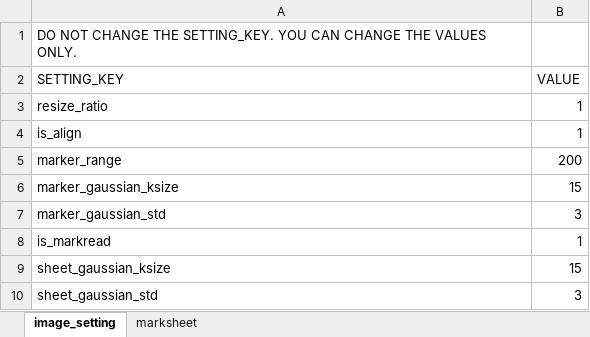
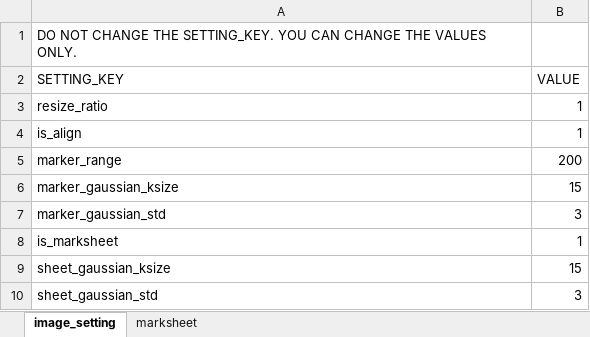
Before and after one commit to mo-mo-666/adjust-scan-images, an Excel workbook: settings/setting.xlsx, sheet image_setting, drawn as a sheet; values as stored, in another font and other column widths than the file's, no borders; the diff names each change by its address in the sheet, - before the commit and + after, or states it on an @@ line.

Commit message:
is_markread -> is_marksheet

```diff
--- a/settings/setting.xlsx (sheet image_setting)
+++ b/settings/setting.xlsx (sheet image_setting)
-A8 (SETTING_KEY): is_markread
+A8 (SETTING_KEY): is_marksheet
```
Also changed, not shown: 2 other files.
